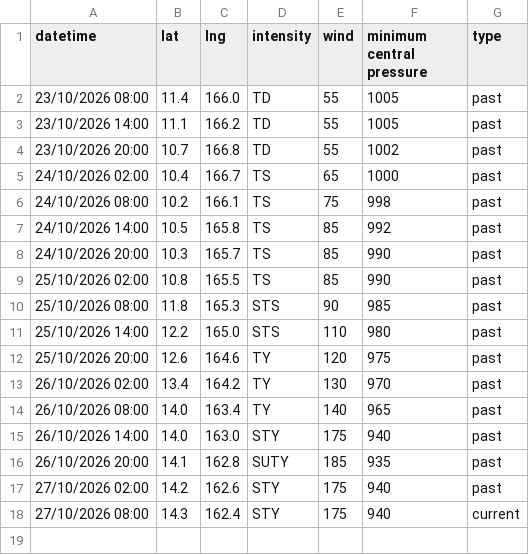
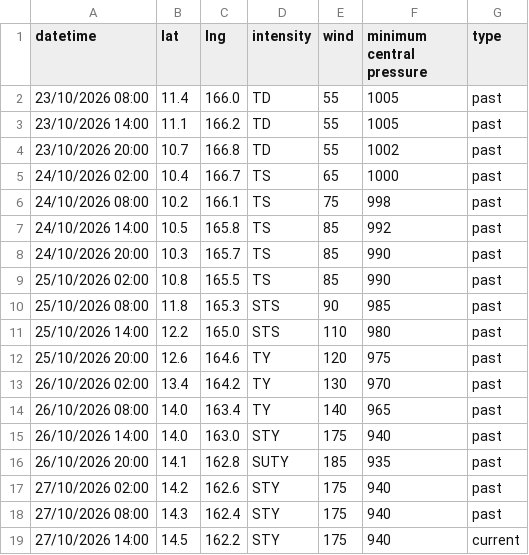
Before and after one commit to zax41006-bot/TC-Track, a CSV file: past_track_Q.csv, drawn as a sheet.

Commit message:
Update past_track_Q.csv

```diff
--- a/past_track_Q.csv
+++ b/past_track_Q.csv
@@ -17,2 +17,3 @@ datetime,lat,lng,intensity,wind,minimum central pressure,type
 27/10/2026 02:00,14.2,162.6,STY,175,940,past
-27/10/2026 08:00,14.3,162.4,STY,175,940,current
+27/10/2026 08:00,14.3,162.4,STY,175,940,past
+27/10/2026 14:00,14.5,162.2,STY,175,940,current
```
